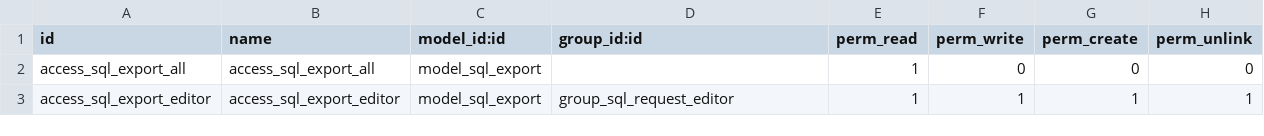
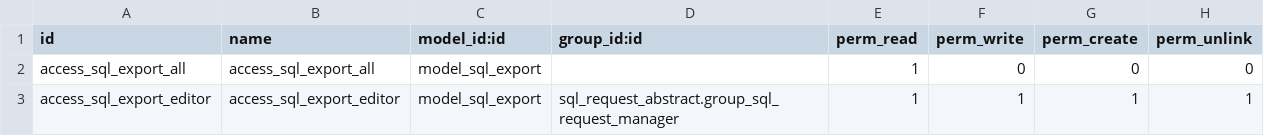
Before and after one commit to paulius-sladkevicius/reporting-engine, a CSV file: sql_export/security/ir.model.access.csv, drawn as a sheet.

Commit message:
[REF] create a new module sql_request_abstract

```diff
--- a/sql_export/security/ir.model.access.csv
+++ b/sql_export/security/ir.model.access.csv
@@ -2,2 +2,2 @@
 "access_sql_export_all","access_sql_export_all","model_sql_export",,1,0,0,0
-"access_sql_export_editor","access_sql_export_editor","model_sql_export",group_sql_request_editor,1,1,1,1
+"access_sql_export_editor","access_sql_export_editor","model_sql_export",sql_request_abstract.group_sql_request_manager,1,1,1,1
```
Also changed, not shown: 11 other files.
